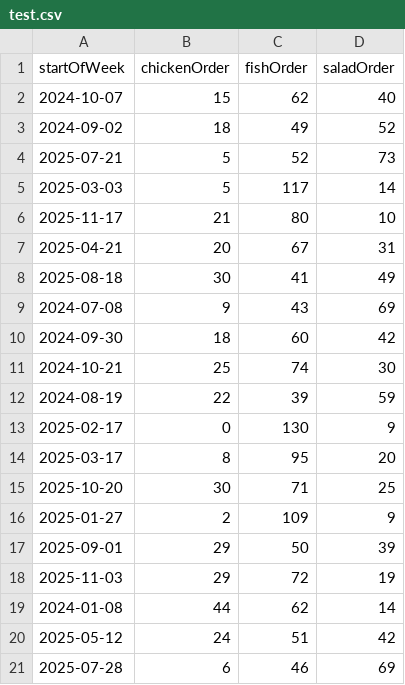
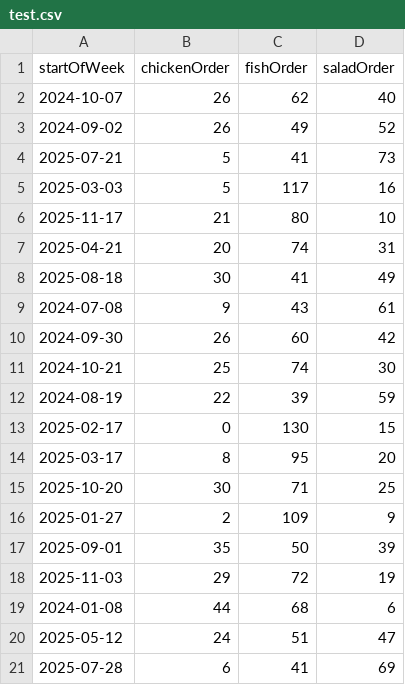
Before and after one commit to RubyNguyen07/CS3237-project, a CSV file: inventory/backend/data/test.csv, drawn as a sheet.

```diff
--- a/inventory/backend/data/test.csv
+++ b/inventory/backend/data/test.csv
@@ -1,14 +1,14 @@
 startOfWeek,chickenOrder,fishOrder,saladOrder
-2024-10-07,15,62,40
-2024-09-02,18,49,52
-2025-07-21,5,52,73
-2025-03-03,5,117,14
+2024-10-07,26,62,40
+2024-09-02,26,49,52
+2025-07-21,5,41,73
+2025-03-03,5,117,16
 2025-11-17,21,80,10
-2025-04-21,20,67,31
+2025-04-21,20,74,31
 2025-08-18,30,41,49
-2024-07-08,9,43,69
-2024-09-30,18,60,42
+2024-07-08,9,43,61
+2024-09-30,26,60,42
 2024-10-21,25,74,30
 2024-08-19,22,39,59
-2025-02-17,0,130,9
+2025-02-17,0,130,15
 2025-03-17,8,95,20
@@ -16,6 +16,6 @@ startOfWeek,chickenOrder,fishOrder,saladOrder
 2025-01-27,2,109,9
-2025-09-01,29,50,39
+2025-09-01,35,50,39
 2025-11-03,29,72,19
-2024-01-08,44,62,14
-2025-05-12,24,51,42
-2025-07-28,6,46,69
+2024-01-08,44,68,6
+2025-05-12,24,51,47
+2025-07-28,6,41,69
```
Also changed, not shown: inventory/backend/data/pastInventory.csv, inventory/backend/data/train.csv, 3 other files.
